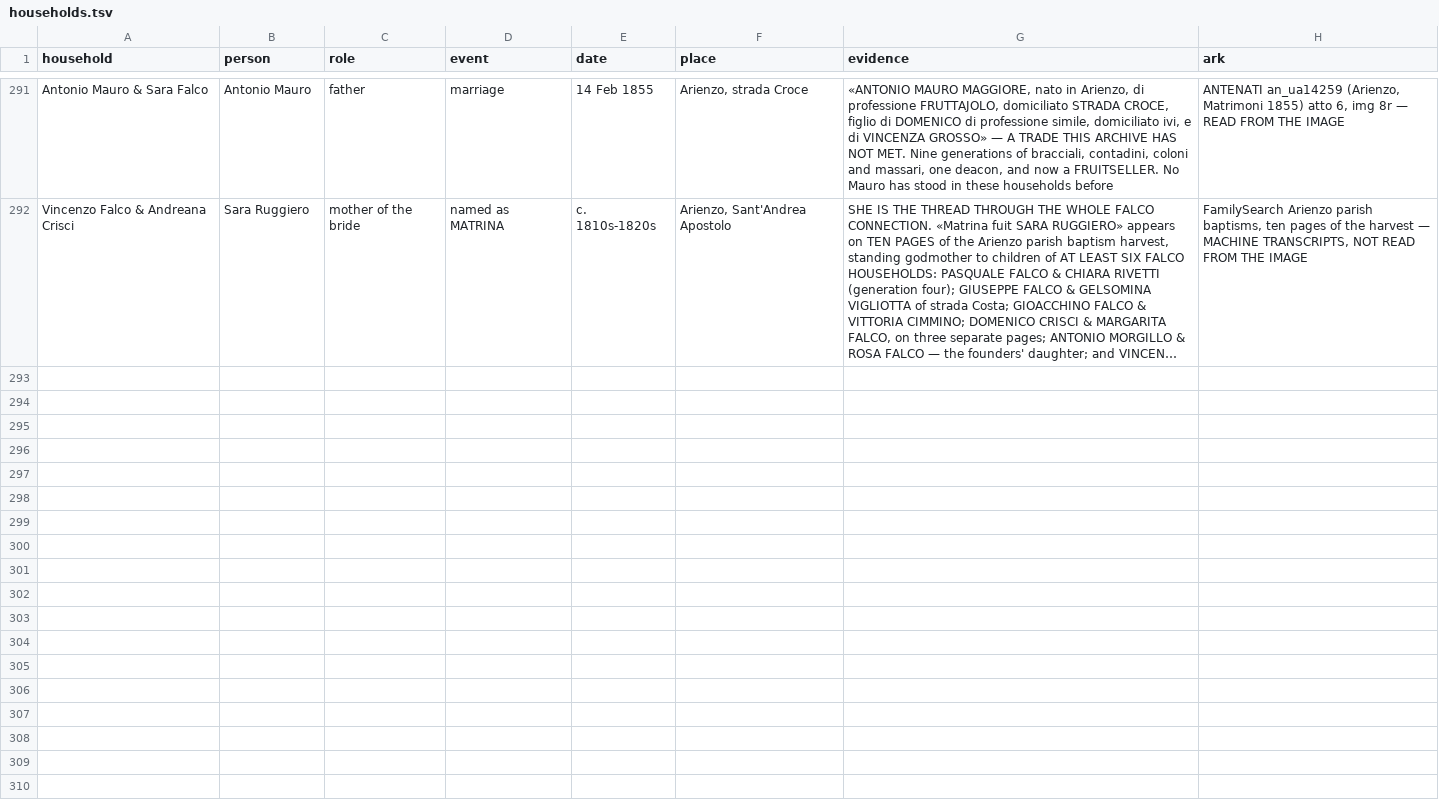
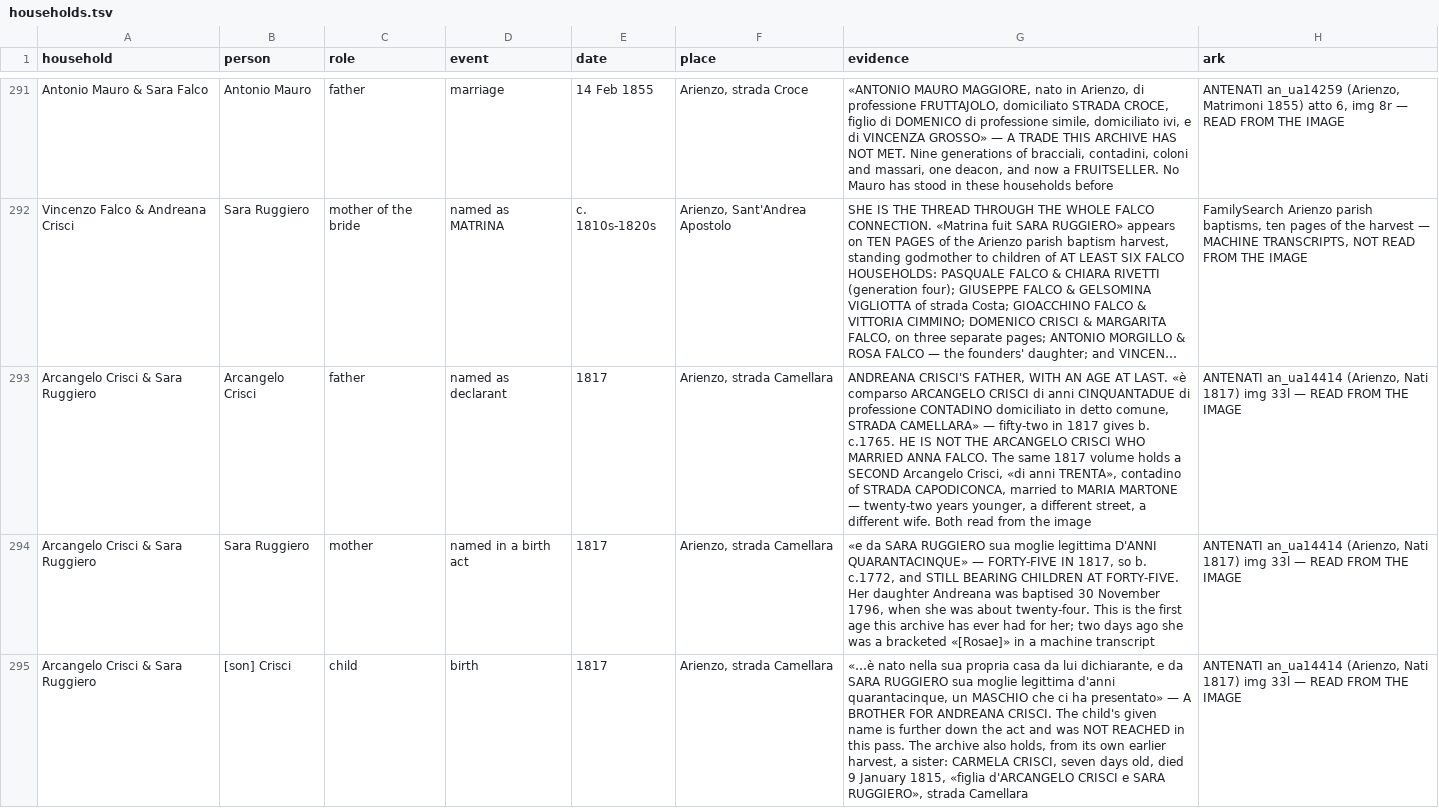
Before and after one commit to daviddef/TheFalco, a TSV file: data/households.tsv, drawn as a sheet; only a part is shown, gaps mark what is left out; long unchanged cells end in …; the diff names each change by its address in the sheet, - before the commit and + after, or states it on an @@ line.

```diff
--- a/data/households.tsv
+++ b/data/households.tsv
+row 293: Arcangelo Crisci & Sara Ruggiero | Arcangelo Crisci | father | named as declarant | 1817 | Arienzo, strada Camellara | ANDREANA CRISCI'S FATHER, WITH AN AGE AT LAST. «è comparso ARCANGELO CRISCI di anni CINQUANTADUE di professione CONTADINO domiciliato in detto comune, STRADA CAMELLARA» — fifty-two in 1817 gives b. c.1765. HE IS NOT THE ARCANGELO CRISCI WHO MARRIED ANNA FALCO. The same 1817 volume holds a SECOND Arcangelo Crisci, «di anni TRENTA», contadino of STRADA CAPODICONCA, married to MARIA MARTONE — twenty-two years younger, a different street, a different wife. Both read from the image | ANTENATI an_ua14414 (Arienzo, Nati 1817) img 33l — READ FROM THE IMAGE
+row 294: Arcangelo Crisci & Sara Ruggiero | Sara Ruggiero | mother | named in a birth act | 1817 | Arienzo, strada Camellara | «e da SARA RUGGIERO sua moglie legittima D'ANNI QUARANTACINQUE» — FORTY-FIVE IN 1817, so b. c.1772, and STILL BEARING CHILDREN AT FORTY-FIVE. Her daughter Andreana was baptised 30 November 1796, when she was about twenty-four. This is the first age this archive has ever had for her; two days ago she was a bracketed «[Rosae]» in a machine transcript | ANTENATI an_ua14414 (Arienzo, Nati 1817) img 33l — READ FROM THE IMAGE
+row 295: Arcangelo Crisci & Sara Ruggiero | [son] Crisci | child | birth | 1817 | Arienzo, strada Camellara | «…è nato nella sua propria casa da lui dichiarante, e da SARA RUGGIERO sua moglie legittima d'anni quarantacinque, un MASCHIO che ci ha presentato» — A BROTHER FOR ANDREANA CRISCI. The child's given name is further down the act and was NOT REACHED in this pass. The archive also holds, from its own earlier harvest, a sister: CARMELA CRISCI, seven days old, died 9 January 1815, «figlia d'ARCANGELO CRISCI e SARA RUGGIERO», strada Camellara | ANTENATI an_ua14414 (Arienzo, Nati 1817) img 33l — READ FROM THE IMAGE
```
Also changed, not shown: 7 other files.
